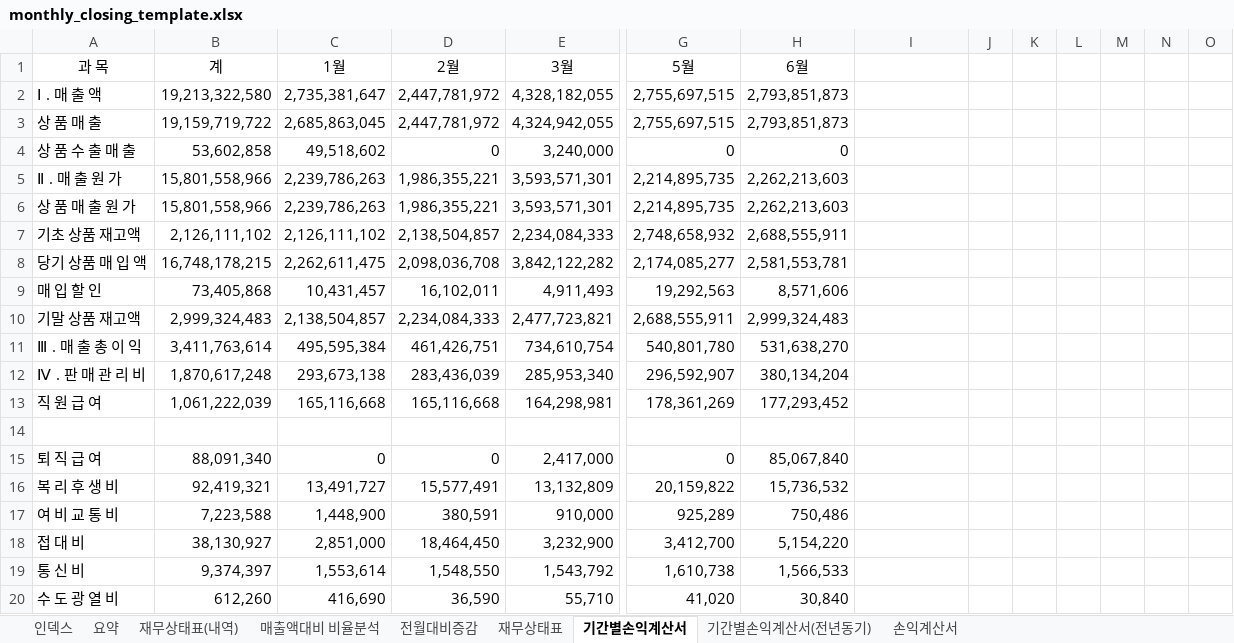
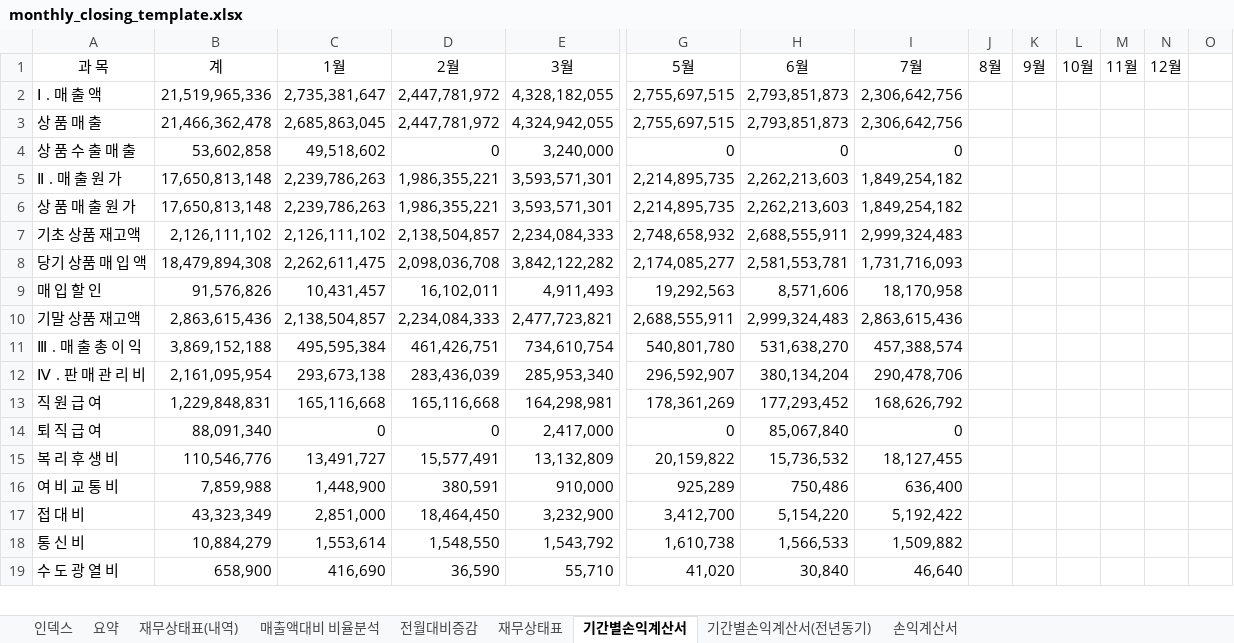
Before and after one commit to kwonheeyoung-20/chwork, an Excel workbook: monthly_closing_template.xlsx, sheet 기간별손익계산서, drawn as a sheet; only a part is shown, gaps mark what is left out; values as stored, in another font and other column widths than the file's, no borders; removed rows and columns are numbered as before the commit, all else as after; rows hold the shown columns only; the diff covers the shown part only; the diff names each change by its address in the sheet, - before the commit and + after, or states it on an @@ line.

```diff
--- a/monthly_closing_template.xlsx (sheet 기간별손익계산서)
+++ b/monthly_closing_template.xlsx (sheet 기간별손익계산서)
-I1: (empty)
+I1: 7월
-J1: (empty)
+J1: 8월
-K1: (empty)
+K1: 9월
-L1: (empty)
+L1: 10월
-M1: (empty)
+M1: 11월
-N1: (empty)
+N1: 12월
-B2 (계): 19,213,322,580
+B2 (계): 21,519,965,336
-I2:I3 (7월): (empty)
+I2:I3 (7월): 2,306,642,756
-B3 (계): 19,159,719,722
+B3 (계): 21,466,362,478
-I4 (7월): (empty)
+I4 (7월): 0
-B5:B6 (계): 15,801,558,966
+B5:B6 (계): 17,650,813,148
-I5:I6 (7월): (empty)
+I5:I6 (7월): 1,849,254,182
-I7 (7월): (empty)
+I7 (7월): 2,999,324,483
-B8 (계): 16,748,178,215
+B8 (계): 18,479,894,308
-I8 (7월): (empty)
+I8 (7월): 1,731,716,093
-B9 (계): 73,405,868
+B9 (계): 91,576,826
-I9 (7월): (empty)
+I9 (7월): 18,170,958
-B10 (계): 2,999,324,483
+B10 (계): 2,863,615,436
-I10 (7월): (empty)
+I10 (7월): 2,863,615,436
-B11 (계): 3,411,763,614
+B11 (계): 3,869,152,188
-I11 (7월): (empty)
+I11 (7월): 457,388,574
-B12 (계): 1,870,617,248
+B12 (계): 2,161,095,954
-I12 (7월): (empty)
+I12 (7월): 290,478,706
-B13 (계): 1,061,222,039
+B13 (계): 1,229,848,831
-I13 (7월): (empty)
+I13 (7월): 168,626,792
-row 14: (empty)
-I14 (7월): (empty)
+I14 (7월): 0
-B15 (계): 92,419,321
+B15 (계): 110,546,776
-I15 (7월): (empty)
+I15 (7월): 18,127,455
-B16 (계): 7,223,588
+B16 (계): 7,859,988
-I16 (7월): (empty)
+I16 (7월): 636,400
-B17 (계): 38,130,927
+B17 (계): 43,323,349
-I17 (7월): (empty)
+I17 (7월): 5,192,422
-B18 (계): 9,374,397
+B18 (계): 10,884,279
-I18 (7월): (empty)
+I18 (7월): 1,509,882
-B19 (계): 612,260
+B19 (계): 658,900
-I19 (7월): (empty)
+I19 (7월): 46,640
```
Also changed, not shown: 37 removed rows and 40 edited cells elsewhere in this sheet, sheet 손익계산서, sheet 기간별손익계산서(전년동기), sheet 전월대비증감, sheet 재무상태표, sheet 요약, sheet 인덱스, 1 more sheet, hidden cells, charts or pictures.
